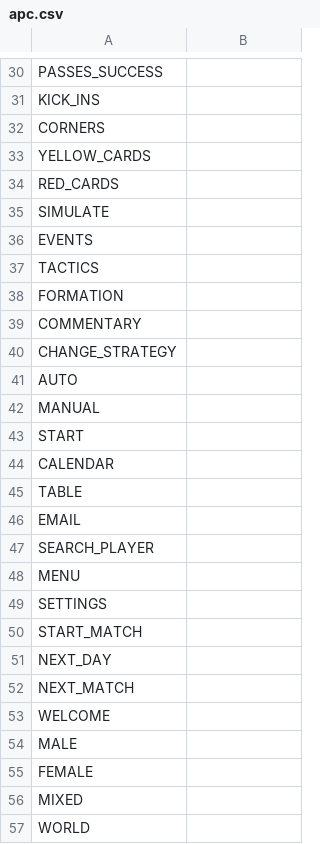
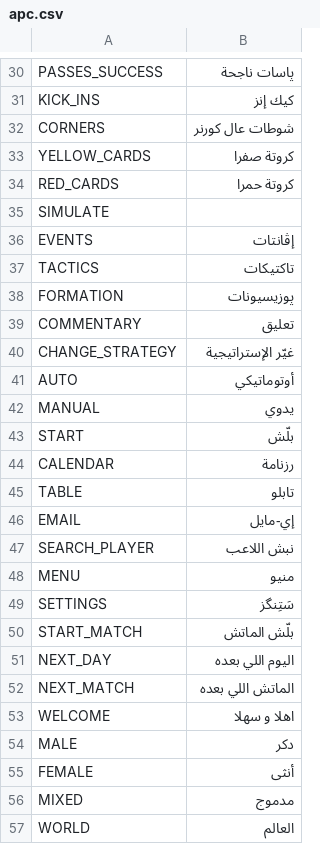
Before and after one commit to dulvui/99managers-futsal-edition, a CSV file: game/translations/apc.csv, drawn as a sheet; only a part is shown, gaps mark what is left out; the diff covers the shown part only.

```diff
--- a/game/translations/apc.csv
+++ b/game/translations/apc.csv
@@ -30,28 +30,28 @@
-"PASSES_SUCCESS",""
-"KICK_INS",""
-"CORNERS",""
-"YELLOW_CARDS",""
-"RED_CARDS",""
+"PASSES_SUCCESS","پاسات ناجحة"
+"KICK_INS","كيك إنز"
+"CORNERS","شوطات عال كورنر"
+"YELLOW_CARDS","كروتة صفرا"
+"RED_CARDS","كروتة حمرا"
 "SIMULATE",""
-"EVENTS",""
-"TACTICS",""
-"FORMATION",""
-"COMMENTARY",""
-"CHANGE_STRATEGY",""
-"AUTO",""
-"MANUAL",""
-"START",""
-"CALENDAR",""
-"TABLE",""
-"EMAIL",""
-"SEARCH_PLAYER",""
-"MENU",""
-"SETTINGS",""
-"START_MATCH",""
-"NEXT_DAY",""
-"NEXT_MATCH",""
-"WELCOME",""
-"MALE",""
-"FEMALE",""
-"MIXED",""
-"WORLD",""
+"EVENTS","إڤانتات"
+"TACTICS","تاكتيكات"
+"FORMATION","پوزيسيونات"
+"COMMENTARY","تعليق"
+"CHANGE_STRATEGY","غيّر الإستراتيجية"
+"AUTO","أوتوماتيكي"
+"MANUAL","يدوي"
+"START","بلّش"
+"CALENDAR","رزنامة"
+"TABLE","تابلو"
+"EMAIL","إي-مايل"
+"SEARCH_PLAYER","نبش اللاعب"
+"MENU","منيو"
+"SETTINGS","سَتِنگز"
+"START_MATCH","بلّش الماتش"
+"NEXT_DAY","اليوم اللي بعده"
+"NEXT_MATCH","الماتش اللي بعده"
+"WELCOME","اهلا و سهلا"
+"MALE","دكر"
+"FEMALE","أنثى"
+"MIXED","مدموج"
+"WORLD","العالم"
```
Also changed, not shown: 146 edited cells elsewhere in this file.
